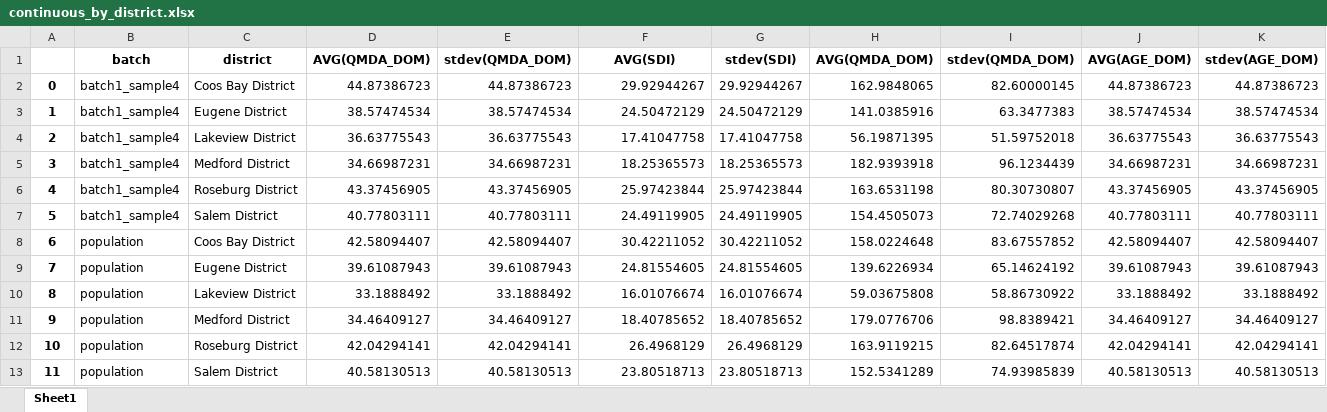
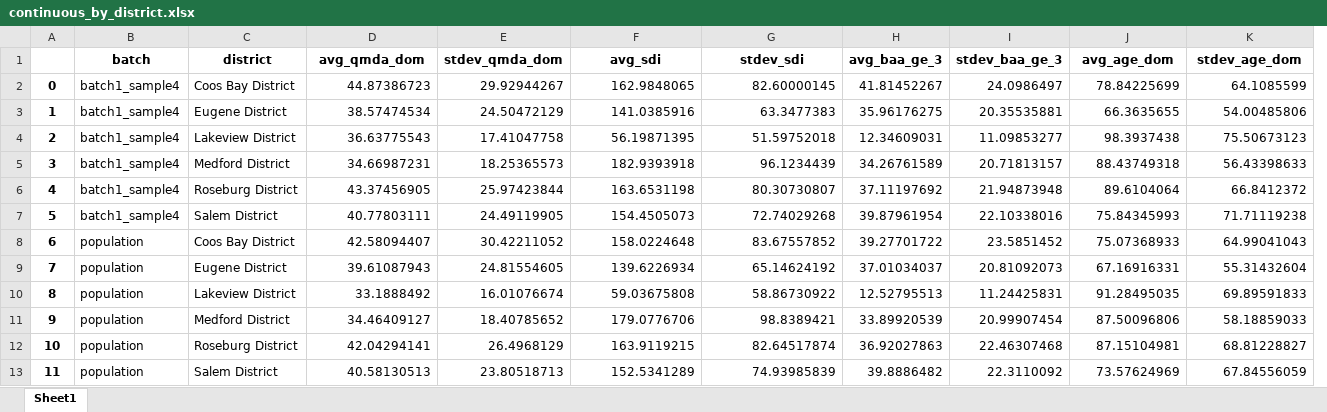
Before and after one commit to Ecotrust/growth-yield-batch, an Excel workbook: scripts/blm/data/sampleVSpopulation/continuous_by_district.xlsx, sheet Sheet1, drawn as a sheet; values as stored, in another font and other column widths than the file's, no borders; removed rows and columns are numbered as before the commit, all else as after; the diff names each change by its address in the sheet, - before the commit and + after, or states it on an @@ line.

Commit message:
update samplevspop

```diff
--- a/scripts/blm/data/sampleVSpopulation/continuous_by_district.xlsx (sheet Sheet1)
+++ b/scripts/blm/data/sampleVSpopulation/continuous_by_district.xlsx (sheet Sheet1)
-column E, rows 2-13: 44.87386723 | 38.57474534 | 36.63775543 | 34.66987231 | 43.37456905 | 40.77803111 | 42.58094407 | 39.61087943 | 33.1888492 | 34.46409127 | 42.04294141 | 40.58130513
-column G, rows 2-13: 29.92944267 | 24.50472129 | 17.41047758 | 18.25365573 | 25.97423844 | 24.49119905 | 30.42211052 | 24.81554605 | 16.01076674 | 18.40785652 | 26.4968129 | 23.80518713
+column H, rows 2-13: 41.81452267 | 35.96176275 | 12.34609031 | 34.26761589 | 37.11197692 | 39.87961954 | 39.27701722 | 37.01034037 | 12.52795513 | 33.89920539 | 36.92027863 | 39.8886482
+column I, rows 2-13: 24.0986497 | 20.35535881 | 11.09853277 | 20.71813157 | 21.94873948 | 22.10338016 | 23.5851452 | 20.81092073 | 11.24425831 | 20.99907454 | 22.46307468 | 22.3110092
-row 1:  | batch | district | AVG(QMDA_DOM) | stdev(QMDA_DOM) | AVG(SDI) | stdev(SDI) | AVG(QMDA_DOM) | stdev(QMDA_DOM) | AVG(AGE_DOM) | stdev(AGE_DOM)
+row 1:  | batch | district | avg_qmda_dom | stdev_qmda_dom | avg_sdi | stdev_sdi | avg_baa_ge_3 | stdev_baa_ge_3 | avg_age_dom | stdev_age_dom
-J2: 44.87386723
+J2: 78.84225699
-K2: 44.87386723
+K2: 64.1085599
-J3: 38.57474534
+J3: 66.3635655
-K3: 38.57474534
+K3: 54.00485806
-J4: 36.63775543
+J4: 98.3937438
-K4: 36.63775543
+K4: 75.50673123
-J5: 34.66987231
+J5: 88.43749318
-K5: 34.66987231
+K5: 56.43398633
-J6: 43.37456905
+J6: 89.6104064
-K6: 43.37456905
+K6: 66.8412372
-J7: 40.77803111
+J7: 75.84345993
-K7: 40.77803111
+K7: 71.71119238
-J8: 42.58094407
+J8: 75.07368933
-K8: 42.58094407
+K8: 64.99041043
-J9: 39.61087943
+J9: 67.16916331
-K9: 39.61087943
+K9: 55.31432604
-J10: 33.1888492
+J10: 91.28495035
-K10: 33.1888492
+K10: 69.89591833
-J11: 34.46409127
+J11: 87.50096806
-K11: 34.46409127
+K11: 58.18859033
-J12: 42.04294141
+J12: 87.15104981
-K12: 42.04294141
+K12: 68.81228827
-J13: 40.58130513
+J13: 73.57624969
-K13: 40.58130513
+K13: 67.84556059
```
Also changed, not shown: scripts/blm/data/sampleVSpopulation/continuous.xlsx, scripts/blm/data/sampleVSpopulation/vegclass.xlsx, 2 other files.
